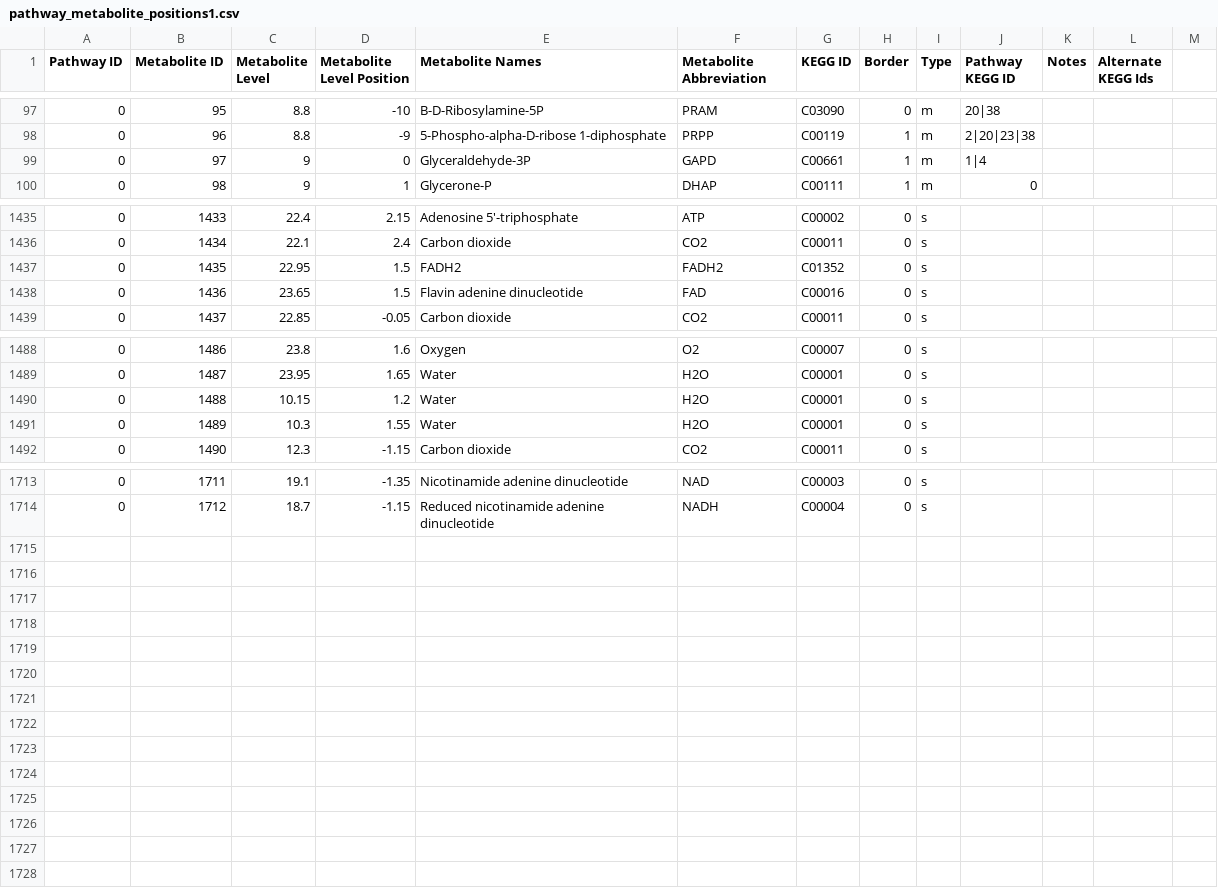
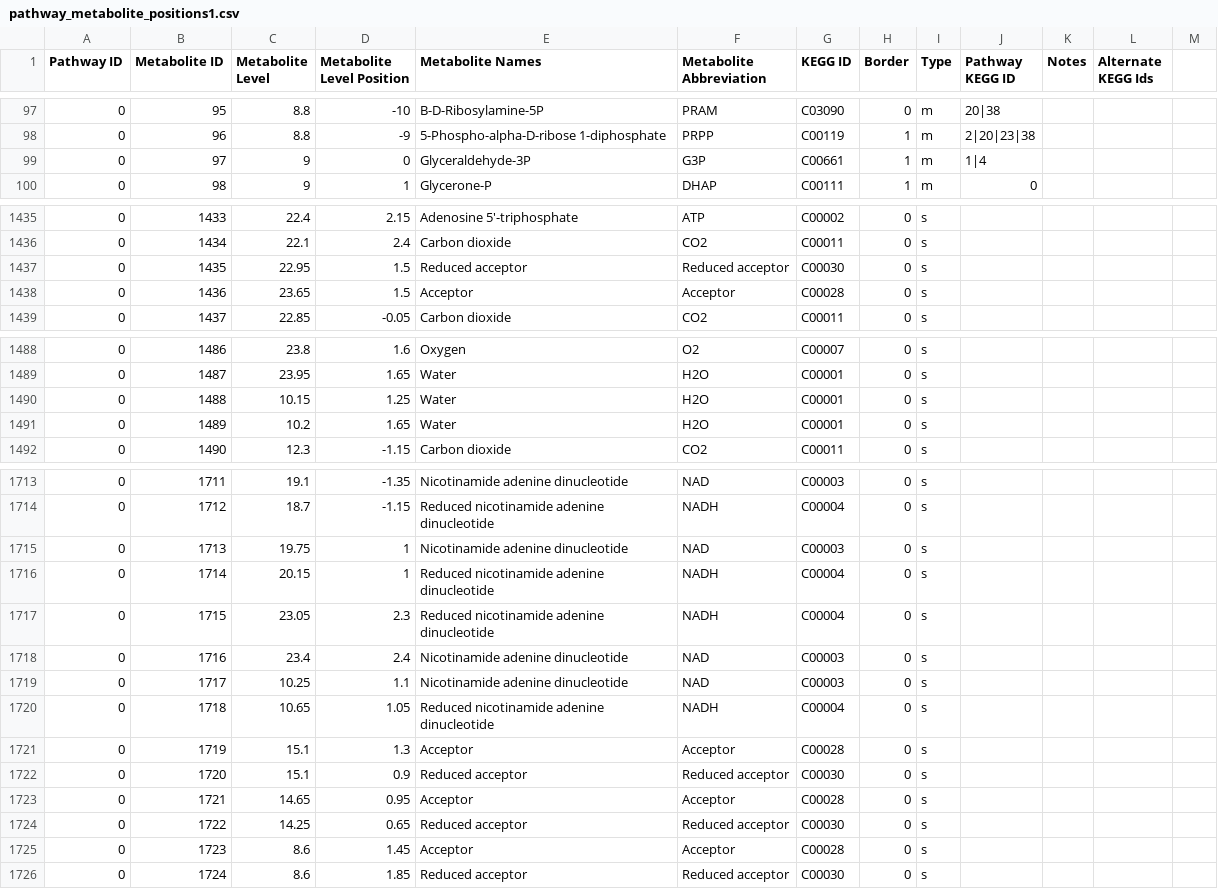
Before and after one commit to jimkell/mostSandbox, a CSV file: etc/visualization/pathway_metabolite_positions1.csv, drawn as a sheet; only a part is shown, gaps mark what is left out; the diff covers the shown part only.

Commit message:
Added acceptor, reduced acceptor. Can now...
graph redox reactions.

```diff
--- a/etc/visualization/pathway_metabolite_positions1.csv
+++ b/etc/visualization/pathway_metabolite_positions1.csv
@@ -98,3 +98,3 @@ Pathway ID,Metabolite ID,Metabolite Level,Metabolite Level Position,Metabolite N
 0,96,8.8,-9,5-Phospho-alpha-D-ribose 1-diphosphate,PRPP,C00119,1,m,2|20|23|38,,,
-0,97,9,0,Glyceraldehyde-3P,GAPD,C00661,1,m,1|4,,,
+0,97,9,0,Glyceraldehyde-3P,G3P,C00661,1,m,1|4,,,
 0,98,9,1,Glycerone-P,DHAP,C00111,1,m,0,,,
@@ -1436,4 +1436,4 @@ Pathway ID,Metabolite ID,Metabolite Level,Metabolite Level Position,Metabolite N
 0,1434,22.1,2.4,Carbon dioxide,CO2,C00011,0,s,,,,
-0,1435,22.95,1.5,FADH2,FADH2,C01352,0,s,,,,
-0,1436,23.65,1.5,Flavin adenine dinucleotide,FAD,C00016,0,s,,,,
+0,1435,22.95,1.5,Reduced acceptor,Reduced acceptor,C00030,0,s,,,,
+0,1436,23.65,1.5,Acceptor,Acceptor,C00028,0,s,,,,
 0,1437,22.85,-0.05,Carbon dioxide,CO2,C00011,0,s,,,,
@@ -1489,4 +1489,4 @@ Pathway ID,Metabolite ID,Metabolite Level,Metabolite Level Position,Metabolite N
 0,1487,23.95,1.65,Water,H2O,C00001,0,s,,,,
-0,1488,10.15,1.2,Water,H2O,C00001,0,s,,,,
-0,1489,10.3,1.55,Water,H2O,C00001,0,s,,,,
+0,1488,10.15,1.25,Water,H2O,C00001,0,s,,,,
+0,1489,10.2,1.65,Water,H2O,C00001,0,s,,,,
 0,1490,12.3,-1.15,Carbon dioxide,CO2,C00011,0,s,,,,
@@ -1714 +1714,13 @@ Pathway ID,Metabolite ID,Metabolite Level,Metabolite Level Position,Metabolite N
 0,1712,18.7,-1.15,Reduced nicotinamide adenine dinucleotide,NADH,C00004,0,s,,,,
+0,1713,19.75,1,Nicotinamide adenine dinucleotide,NAD,C00003,0,s,,,,
+0,1714,20.15,1,Reduced nicotinamide adenine dinucleotide,NADH,C00004,0,s,,,,
+0,1715,23.05,2.3,Reduced nicotinamide adenine dinucleotide,NADH,C00004,0,s,,,,
+0,1716,23.4,2.4,Nicotinamide adenine dinucleotide,NAD,C00003,0,s,,,,
+0,1717,10.25,1.1,Nicotinamide adenine dinucleotide,NAD,C00003,0,s,,,,
+0,1718,10.65,1.05,Reduced nicotinamide adenine dinucleotide,NADH,C00004,0,s,,,,
+0,1719,15.1,1.3,Acceptor,Acceptor,C00028,0,s,,,,
+0,1720,15.1,0.9,Reduced acceptor,Reduced acceptor,C00030,0,s,,,,
+0,1721,14.65,0.95,Acceptor,Acceptor,C00028,0,s,,,,
+0,1722,14.25,0.65,Reduced acceptor,Reduced acceptor,C00030,0,s,,,,
+0,1723,8.6,1.45,Acceptor,Acceptor,C00028,0,s,,,,
+0,1724,8.6,1.85,Reduced acceptor,Reduced acceptor,C00030,0,s,,,,
```
Also changed, not shown: 1 edited cell elsewhere in this file, etc/visualization/metabolite_substitutions.csv, etc/visualization/pathways_reaction_positions1.csv, 2 other files.
